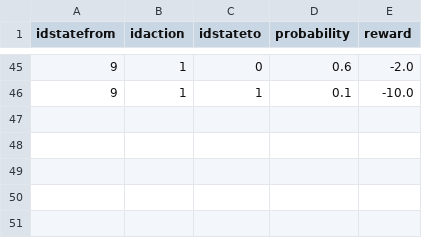
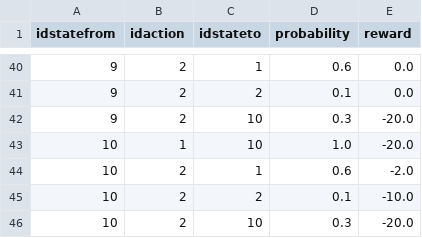
Before and after one commit to MonkieDein/DRA-Q-LA, a CSV file: experiment/domain/csv/machine.csv, drawn as a sheet; only a part is shown, gaps mark what is left out; the diff covers the shown part only.

```diff
--- a/experiment/domain/csv/machine.csv
+++ b/experiment/domain/csv/machine.csv
@@ -45,2 +40,7 @@ idstatefrom,idaction,idstateto,probability,reward
-9,1,0,0.6,-2.0
-9,1,1,0.1,-10.0
+9,2,1,0.6,0.0
+9,2,2,0.1,0.0
+9,2,10,0.3,-20.0
+10,1,10,1.0,-20.0
+10,2,1,0.6,-2.0
+10,2,2,0.1,-10.0
+10,2,10,0.3,-20.0
```
Also changed, not shown: 8 added rows, 13 removed rows and 53 edited cells elsewhere in this file, experiment/domain/csv/inventory1.csv, experiment/domain/csv/population.csv, 12 other files.
